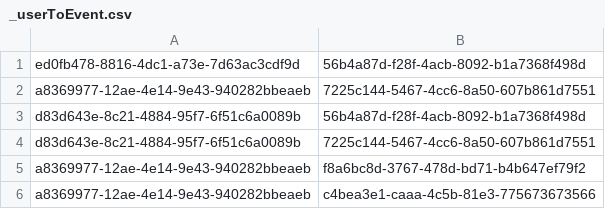
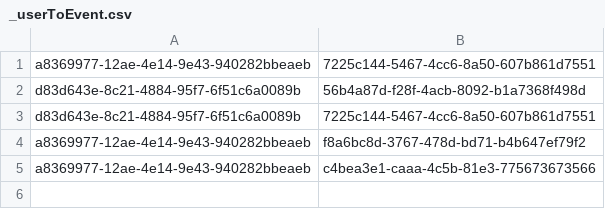
Before and after one commit to Teerut26/Java-Project, a CSV file: data/csv/mtm/_userToEvent.csv, drawn as a sheet.

Commit message:
[+] add template event detail

```diff
--- a/data/csv/mtm/_userToEvent.csv
+++ b/data/csv/mtm/_userToEvent.csv
@@ -1,2 +1 @@
-ed0fb478-8816-4dc1-a73e-7d63ac3cdf9d,56b4a87d-f28f-4acb-8092-b1a7368f498d
 a8369977-12ae-4e14-9e43-940282bbeaeb,7225c144-5467-4cc6-8a50-607b861d7551
```
Also changed, not shown: data/csv/users.csv, 1 other file.
